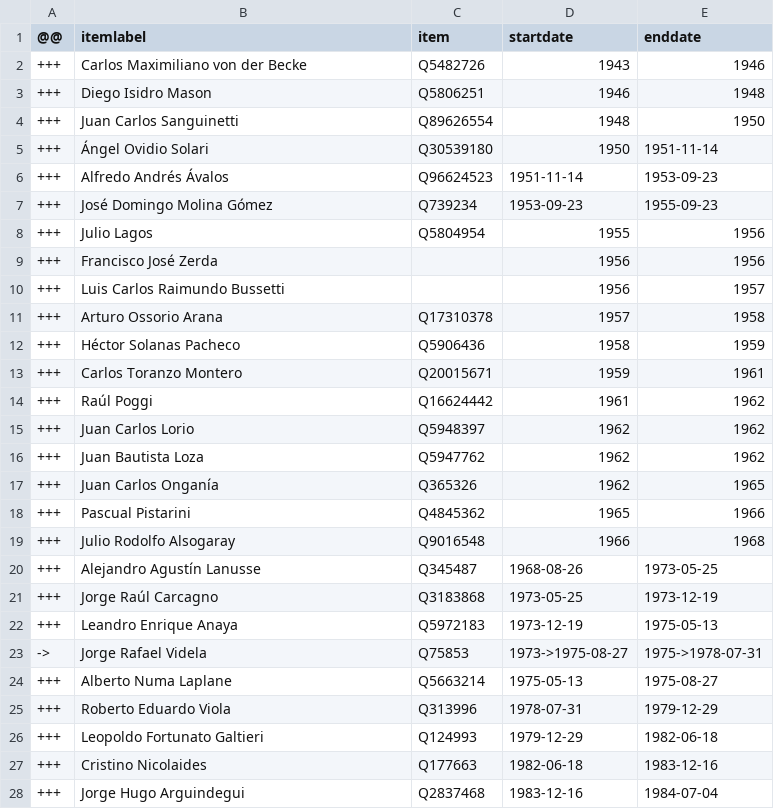
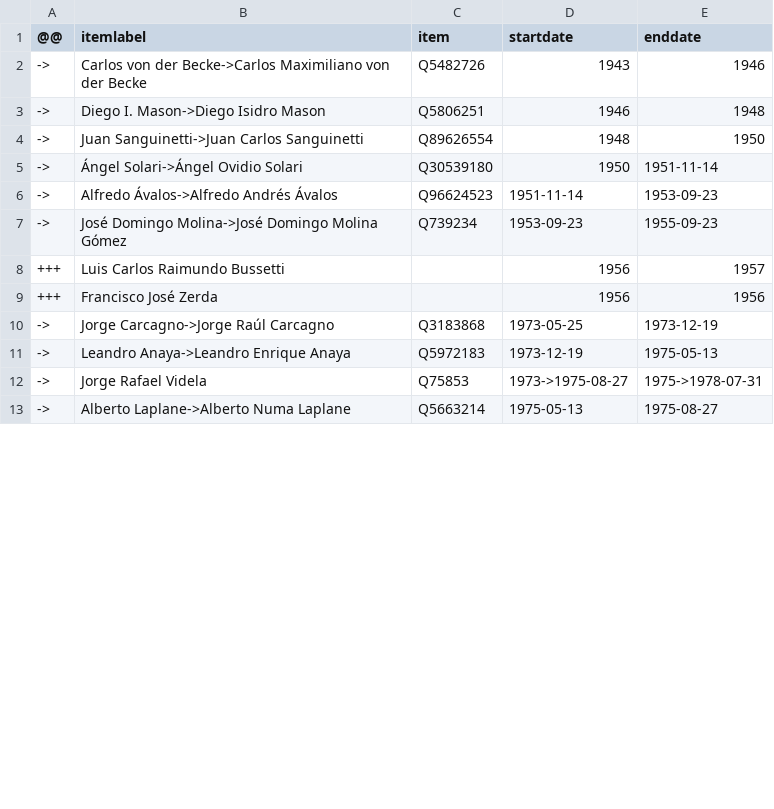
Before and after one commit to every-politician-scrapers/argentina-ministers, a CSV file: sources/army-chief/diff.csv, drawn as a sheet; only a part is shown; the diff covers the shown part only.

```diff
--- a/sources/army-chief/diff.csv
+++ b/sources/army-chief/diff.csv
@@ -1,28 +1,13 @@
 @@,itemlabel,item,startdate,enddate
-+++,Carlos Maximiliano von der Becke,Q5482726,1943,1946
-+++,Diego Isidro Mason,Q5806251,1946,1948
-+++,Juan Carlos Sanguinetti,Q89626554,1948,1950
-+++,Ángel Ovidio Solari,Q30539180,1950,1951-11-14
-+++,Alfredo Andrés Ávalos,Q96624523,1951-11-14,1953-09-23
-+++,José Domingo Molina Gómez,Q739234,1953-09-23,1955-09-23
-+++,Julio Lagos,Q5804954,1955,1956
+->,Carlos von der Becke->Carlos Maximiliano von der Becke,Q5482726,1943,1946
+->,Diego I. Mason->Diego Isidro Mason,Q5806251,1946,1948
+->,Juan Sanguinetti->Juan Carlos Sanguinetti,Q89626554,1948,1950
+->,Ángel Solari->Ángel Ovidio Solari,Q30539180,1950,1951-11-14
+->,Alfredo Ávalos->Alfredo Andrés Ávalos,Q96624523,1951-11-14,1953-09-23
+->,José Domingo Molina->José Domingo Molina Gómez,Q739234,1953-09-23,1955-09-23
++++,Luis Carlos Raimundo Bussetti,,1956,1957
 +++,Francisco José Zerda,,1956,1956
-+++,Luis Carlos Raimundo Bussetti,,1956,1957
-+++,Arturo Ossorio Arana,Q17310378,1957,1958
-+++,Héctor Solanas Pacheco,Q5906436,1958,1959
-+++,Carlos Toranzo Montero,Q20015671,1959,1961
-+++,Raúl Poggi,Q16624442,1961,1962
-+++,Juan Carlos Lorio,Q5948397,1962,1962
-+++,Juan Bautista Loza,Q5947762,1962,1962
-+++,Juan Carlos Onganía,Q365326,1962,1965
-+++,Pascual Pistarini,Q4845362,1965,1966
-+++,Julio Rodolfo Alsogaray,Q9016548,1966,1968
-+++,Alejandro Agustín Lanusse,Q345487,1968-08-26,1973-05-25
-+++,Jorge Raúl Carcagno,Q3183868,1973-05-25,1973-12-19
-+++,Leandro Enrique Anaya,Q5972183,1973-12-19,1975-05-13
+->,Jorge Carcagno->Jorge Raúl Carcagno,Q3183868,1973-05-25,1973-12-19
+->,Leandro Anaya->Leandro Enrique Anaya,Q5972183,1973-12-19,1975-05-13
 ->,Jorge Rafael Videla,Q75853,1973->1975-08-27,1975->1978-07-31
-+++,Alberto Numa Laplane,Q5663214,1975-05-13,1975-08-27
-+++,Roberto Eduardo Viola,Q313996,1978-07-31,1979-12-29
-+++,Leopoldo Fortunato Galtieri,Q124993,1979-12-29,1982-06-18
-+++,Cristino Nicolaides,Q177663,1982-06-18,1983-12-16
-+++,Jorge Hugo Arguindegui,Q2837468,1983-12-16,1984-07-04
+->,Alberto Laplane->Alberto Numa Laplane,Q5663214,1975-05-13,1975-08-27
```
Also changed, not shown: 1 added row, 3 removed rows and 23 edited cells elsewhere in this file, sources/army-chief/wikidata.csv, sources/governor-chaco/wikidata.csv, 21 other files.
